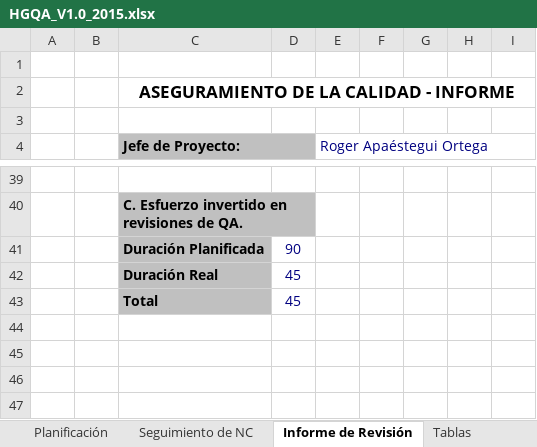
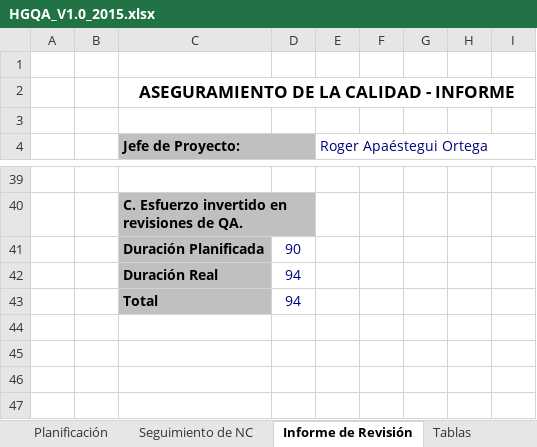
Before and after one commit to lowrider80/UTP-GPS-ALARM, an Excel workbook: Area_de_Proceso-_PPQA/HGQA/HGQA_V1.0_2015.xlsx, sheet Informe de Revisión, drawn as a sheet; only a part is shown, gaps mark what is left out; values as stored, in another font and other column widths than the file's, no borders; charts and pictures not drawn; the diff names each change by its address in the sheet, - before the commit and + after, or states it on an @@ line.

```diff
--- a/Area_de_Proceso-_PPQA/HGQA/HGQA_V1.0_2015.xlsx (sheet Informe de Revisión)
+++ b/Area_de_Proceso-_PPQA/HGQA/HGQA_V1.0_2015.xlsx (sheet Informe de Revisión)
-D42:D43: 45
+D42:D43: 94
```
Also changed, not shown: sheet Seguimiento de NC, sheet Planificación, formulas that keep their value, charts or pictures.
